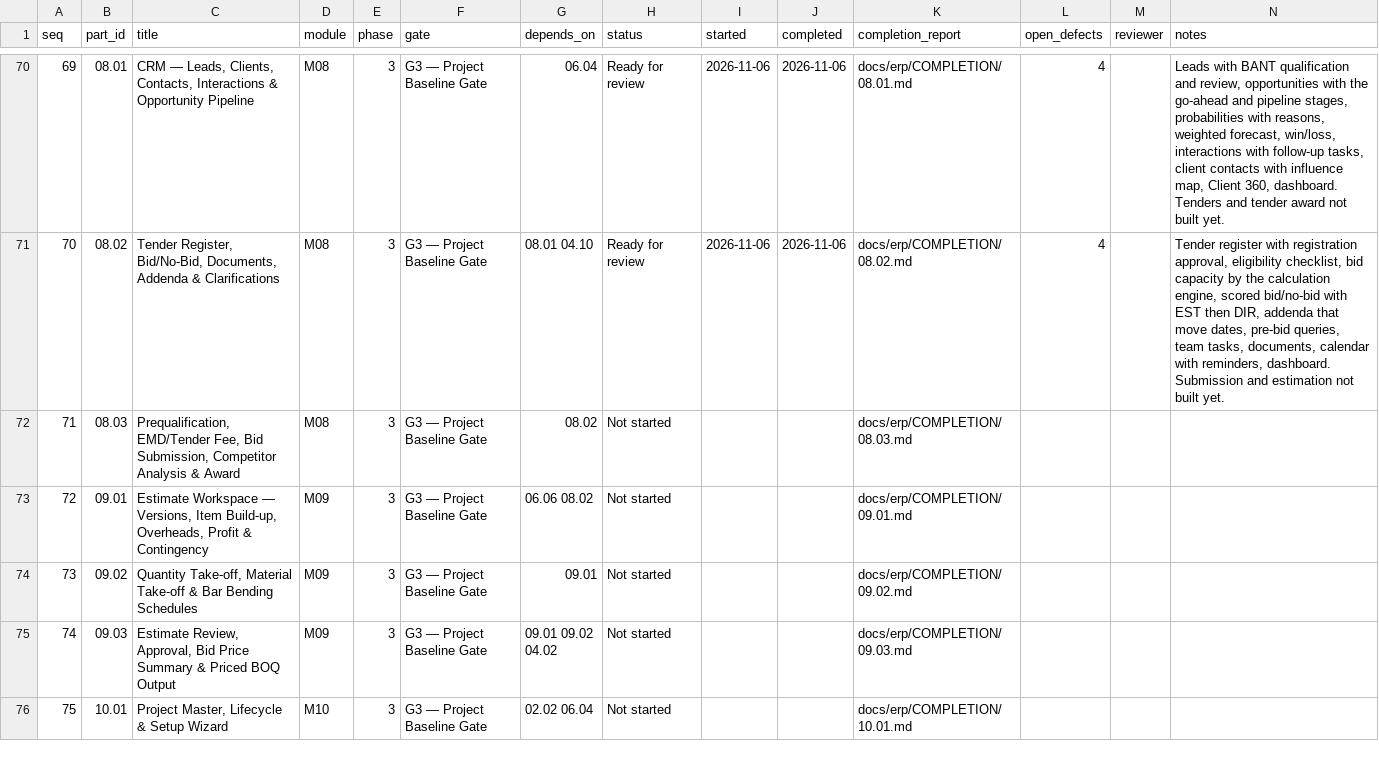
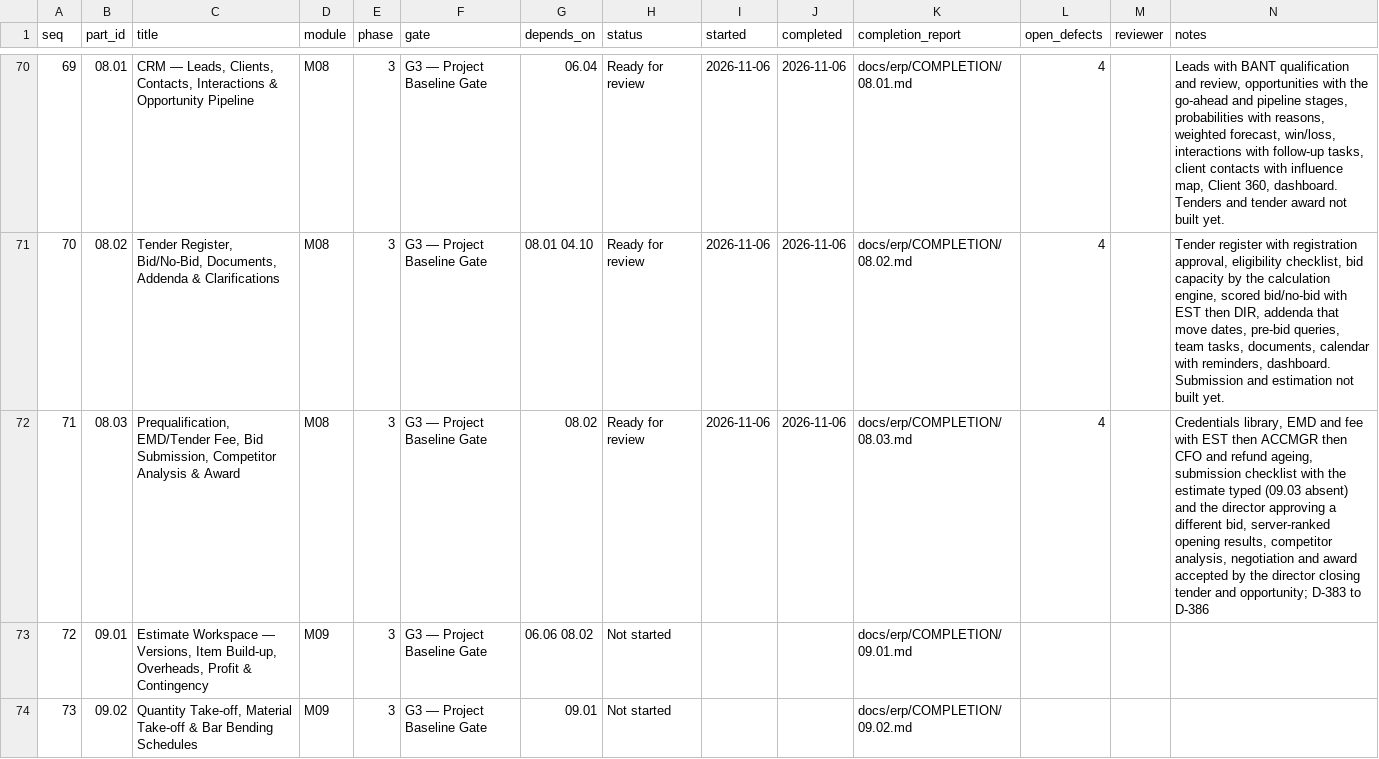
Before and after one commit to sahaainfra/ERP_SAP-CLS, a CSV file: docs/erp/PROGRESS.csv, drawn as a sheet; only a part is shown, gaps mark what is left out; the shorter side is filled out with more unchanged rows.

```diff
--- a/docs/erp/PROGRESS.csv
+++ b/docs/erp/PROGRESS.csv
@@ -71,3 +71,3 @@ seq,part_id,title,module,phase,gate,depends_on,status,started,completed,completi
 70,08.02,"Tender Register, Bid/No-Bid, Documents, Addenda & Clarifications",M08,3,G3 — Project Baseline Gate,08.01 04.10,Ready for review,2026-11-06,2026-11-06,docs/erp/COMPLETION/08.02.md,4,,"Tender register with registration approval, eligibility checklist, bid capacity by the calculation engine, scored bid/no-bid with EST then DIR, addenda that move dates, pre-bid queries, team tasks, documents, calendar with reminders, dashboard. Submission and estimation not built yet."
-71,08.03,"Prequalification, EMD/Tender Fee, Bid Submission, Competitor Analysis & Award",M08,3,G3 — Project Baseline Gate,08.02,Not started,,,docs/erp/COMPLETION/08.03.md,,,
+71,08.03,"Prequalification, EMD/Tender Fee, Bid Submission, Competitor Analysis & Award",M08,3,G3 — Project Baseline Gate,08.02,Ready for review,2026-11-06,2026-11-06,docs/erp/COMPLETION/08.03.md,4,,"Credentials library, EMD and fee with EST then ACCMGR then CFO and refund ageing, submission checklist with the estimate typed (09.03 absent) and the director approving a different bid, server-ranked opening results, competitor analysis, negotiation and award accepted by the director closing tender and opportunity; D-383 to D-386"
 72,09.01,"Estimate Workspace — Versions, Item Build-up, Overheads, Profit & Contingency",M09,3,G3 — Project Baseline Gate,06.06 08.02,Not started,,,docs/erp/COMPLETION/09.01.md,,,
```
Also changed, not shown: 11 other files.
